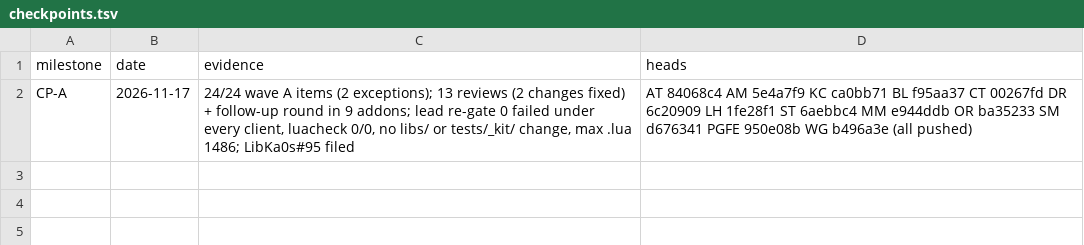
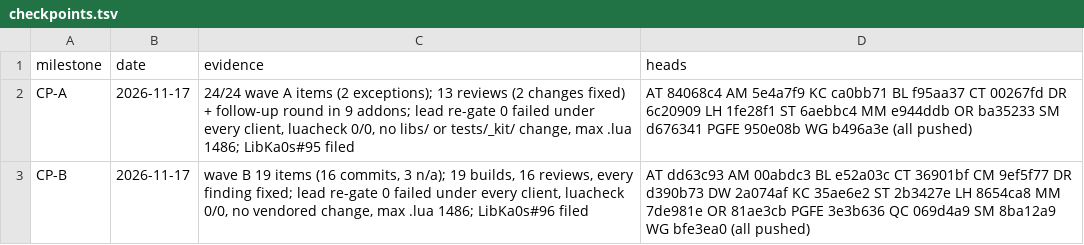
Before and after one commit to tusharsaxena/Ka0sAddonsCommonTasks, a TSV file: docs/2026-11-17-LIBKA0S_V1_105_ADOPTION/plan-data/checkpoints.tsv, drawn as a sheet.

```diff
--- a/docs/2026-11-17-LIBKA0S_V1_105_ADOPTION/plan-data/checkpoints.tsv
+++ b/docs/2026-11-17-LIBKA0S_V1_105_ADOPTION/plan-data/checkpoints.tsv
@@ -2 +2,2 @@ milestone	date	evidence	heads
 CP-A	2026-11-17	24/24 wave A items (2 exceptions); 13 reviews (2 changes fixed) + follow-up round in 9 addons; lead re-gate 0 failed under every client, luacheck 0/0, no libs/ or tests/_kit/ change, max .lua 1486; LibKa0s#95 filed	AT 84068c4 AM 5e4a7f9 KC ca0bb71 BL f95aa37 CT 00267fd DR 6c20909 LH 1fe28f1 ST 6aebbc4 MM e944ddb OR ba35233 SM d676341 PGFE 950e08b WG b496a3e (all pushed)
+CP-B	2026-11-17	wave B 19 items (16 commits, 3 n/a); 19 builds, 16 reviews, every finding fixed; lead re-gate 0 failed under every client, luacheck 0/0, no vendored change, max .lua 1486; LibKa0s#96 filed	AT dd63c93 AM 00abdc3 BL e52a03c CT 36901bf CM 9ef5f77 DR d390b73 DW 2a074af KC 35ae6e2 ST 2b3427e LH 8654ca8 MM 7de981e OR 81ae3cb PGFE 3e3b636 QC 069d4a9 SM 8ba12a9 WG bfe3ea0 (all pushed)
```
Also changed, not shown: docs/2026-11-17-LIBKA0S_V1_105_ADOPTION/plan-data/exceptions.tsv, 2 other files.
